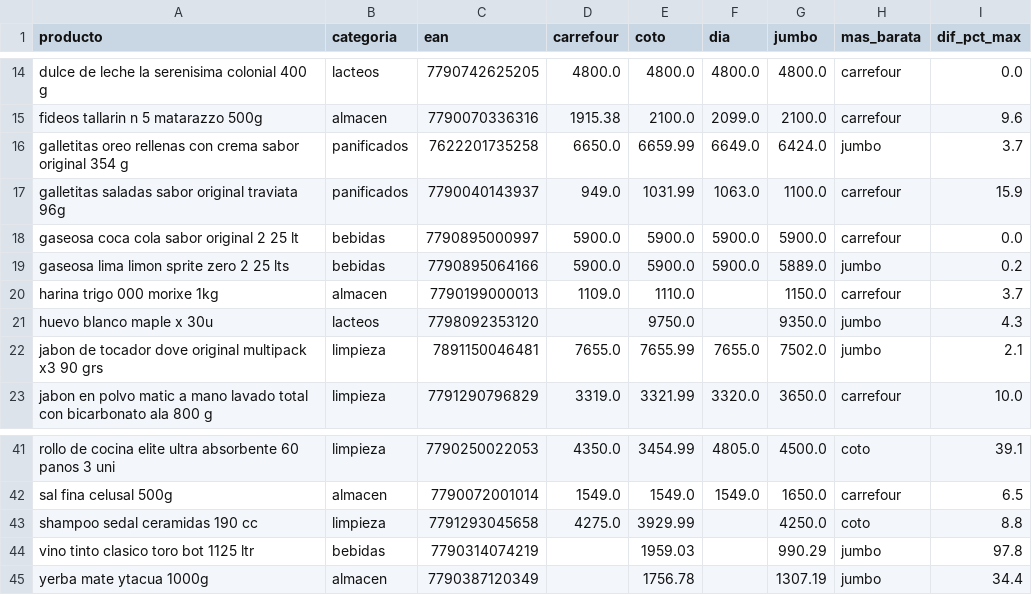
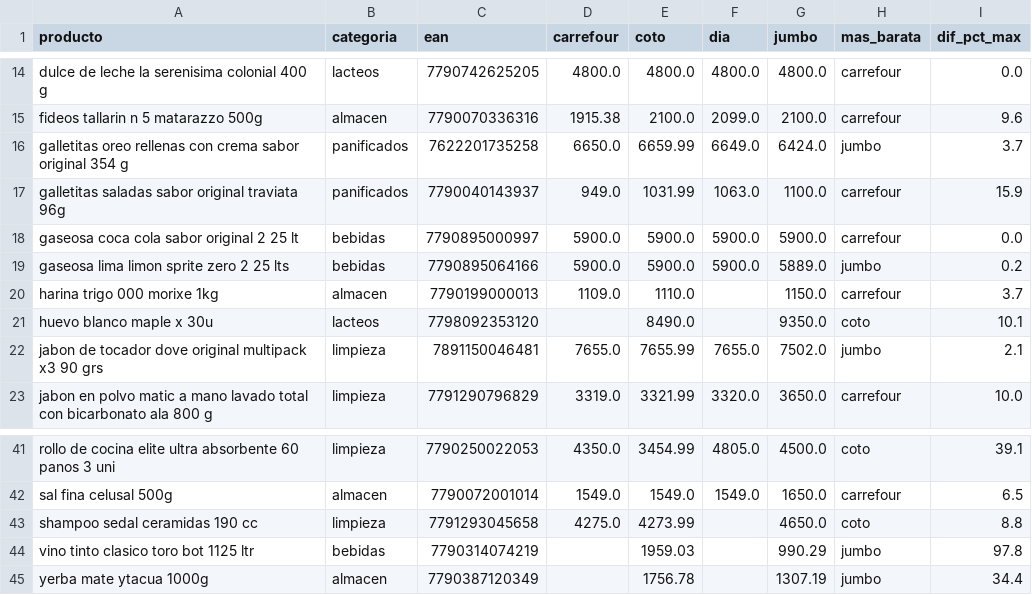
Before and after one commit to licgermancardenas-crypto/precios_argentina2026, a CSV file: data/public/comparador.csv, drawn as a sheet; only a part is shown, gaps mark what is left out.

```diff
--- a/data/public/comparador.csv
+++ b/data/public/comparador.csv
@@ -20,3 +20,3 @@ gaseosa lima limon sprite zero 2 25 lts,bebidas,7790895064166,5900.0,5900.0,5900
 harina trigo 000 morixe 1kg,almacen,7790199000013,1109.0,1110.0,,1150.0,carrefour,3.7
-huevo blanco maple x 30u,lacteos,7798092353120,,9750.0,,9350.0,jumbo,4.3
+huevo blanco maple x 30u,lacteos,7798092353120,,8490.0,,9350.0,coto,10.1
 jabon de tocador dove original multipack x3 90 grs,limpieza,7891150046481,7655.0,7655.99,7655.0,7502.0,jumbo,2.1
@@ -42,3 +42,3 @@ rollo de cocina elite ultra absorbente 60 panos 3 uni,limpieza,7790250022053,435
 sal fina celusal 500g,almacen,7790072001014,1549.0,1549.0,1549.0,1650.0,carrefour,6.5
-shampoo sedal ceramidas 190 cc,limpieza,7791293045658,4275.0,3929.99,,4250.0,coto,8.8
+shampoo sedal ceramidas 190 cc,limpieza,7791293045658,4275.0,4273.99,,4650.0,coto,8.8
 vino tinto clasico toro bot 1125 ltr,bebidas,7790314074219,,1959.03,,990.29,jumbo,97.8
```
Also changed, not shown: data/public/indice_canasta.csv, data/public/regresores.csv, 12 other files.
